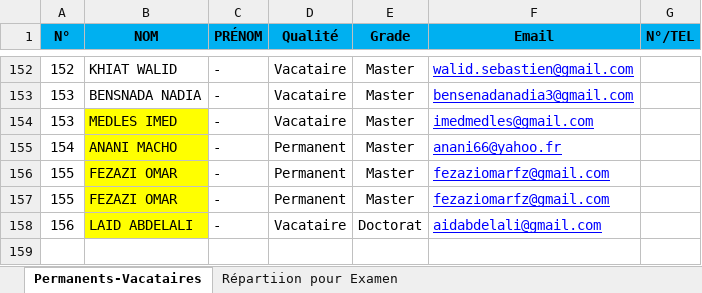
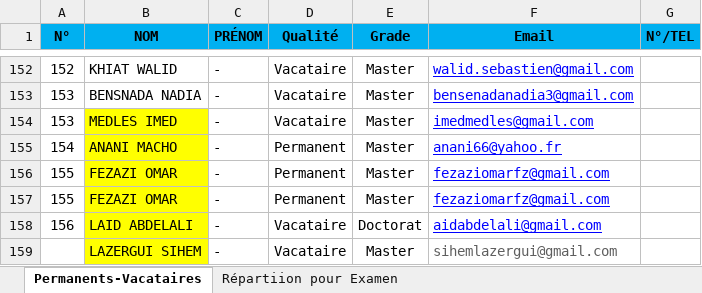
Before and after one commit to EDT-ELT-DEPARTMENT/Emplois-du-temps-2026-2027, an Excel workbook: Permanents-Vacataires-ELT2-2026-2027.xlsx, sheet Permanents-Vacataires, drawn as a sheet; only a part is shown, gaps mark what is left out; values as stored, in another font and other column widths than the file's, no borders; the diff names each change by its address in the sheet, - before the commit and + after, or states it on an @@ line.

Commit message:
Add files via upload

```diff
--- a/Permanents-Vacataires-ELT2-2026-2027.xlsx (sheet Permanents-Vacataires)
+++ b/Permanents-Vacataires-ELT2-2026-2027.xlsx (sheet Permanents-Vacataires)
+row 159:  | LAZERGUI SIHEM | - | Vacataire | Master | sihemlazergui@gmail.com
```
